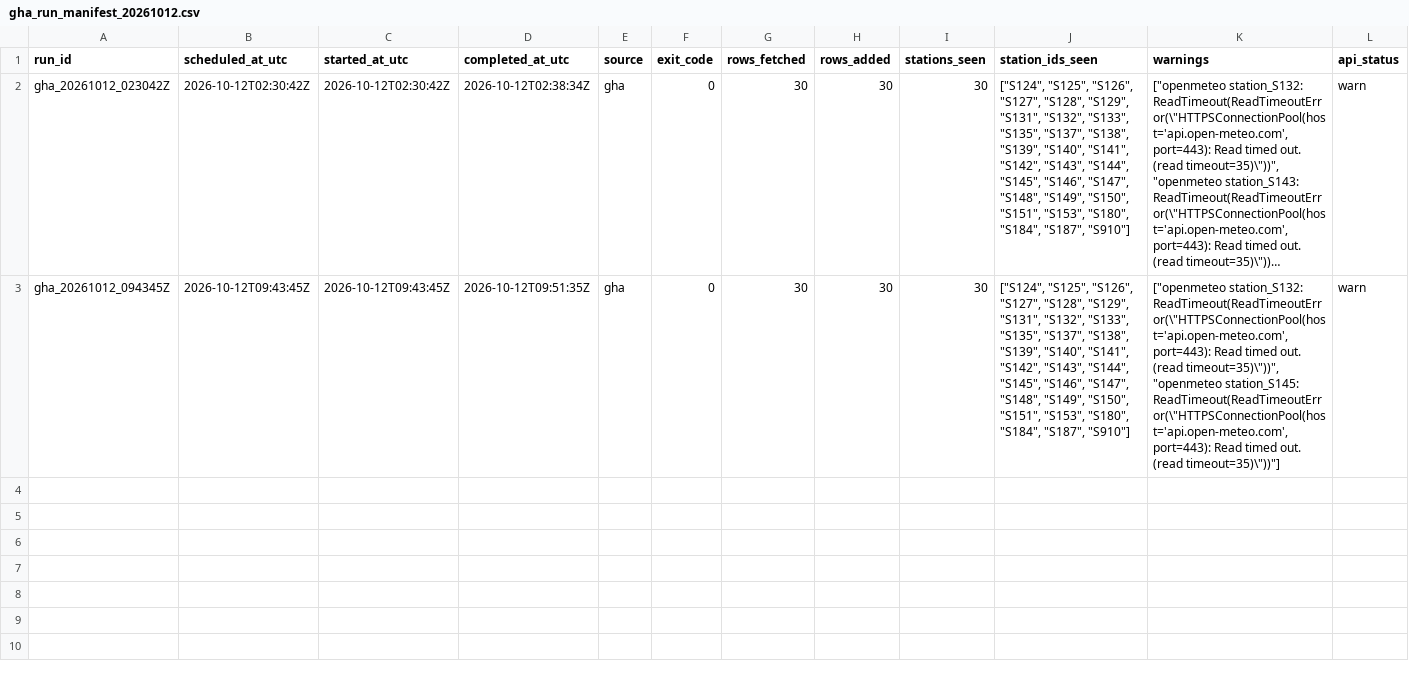
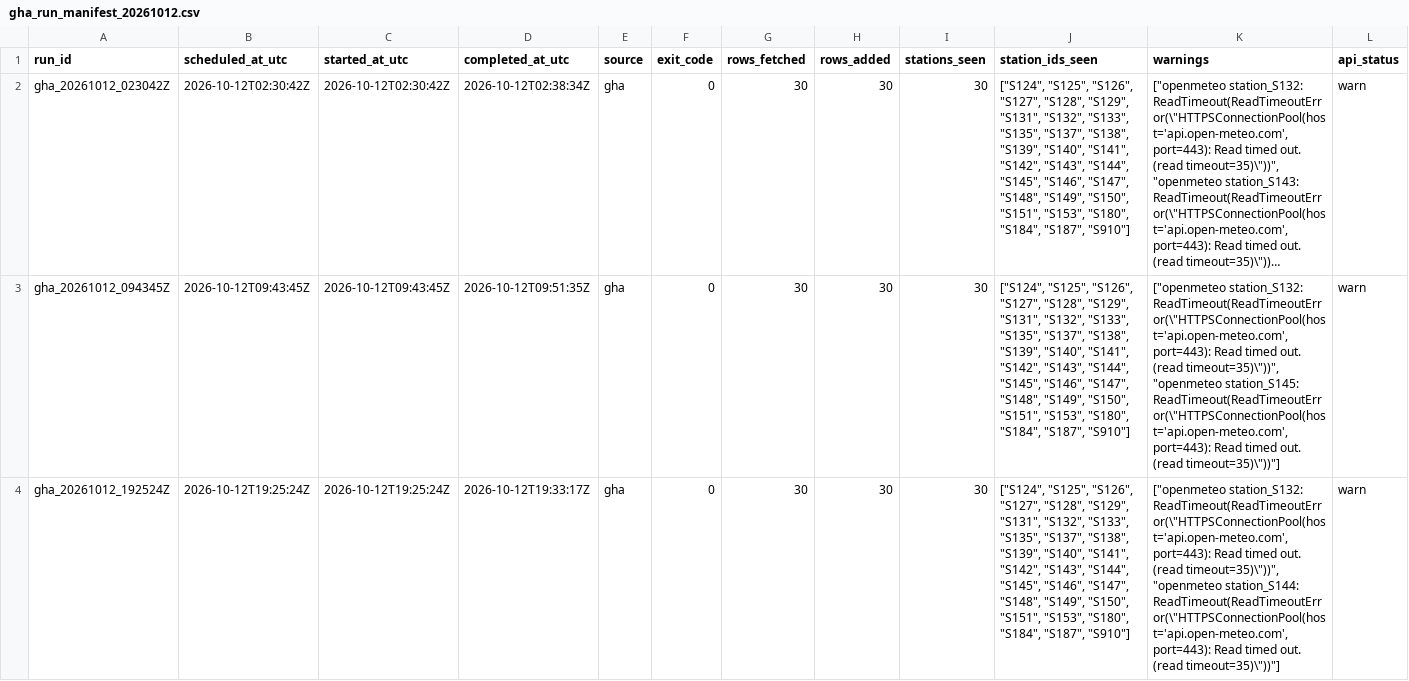
Before and after one commit to ada-yp526/Urban-Analytics-Portfolio, a CSV file: 06-openheat_grid/outputs/v11_archive_ops/gha_run_manifest_20261012.csv, drawn as a sheet; only a part is shown; long unchanged cells end in …; rows hold the shown columns only; the diff names each change by its address in the sheet, - before the commit and + after, or states it on an @@ line.

```diff
--- a/06-openheat_grid/outputs/v11_archive_ops/gha_run_manifest_20261012.csv
+++ b/06-openheat_grid/outputs/v11_archive_ops/gha_run_manifest_20261012.csv
+row 4: gha_20261012_192524Z | 2026-10-12T19:25:24Z | 2026-10-12T19:25:24Z | 2026-10-12T19:33:17Z | gha | 0 | 30 | 30 | 30 | ["S124", "S125", "S126", "S127", "S128", "S129", "S131", "S132", "S133", "S135", "S137", "S138", "S139", "S140", "S141", "S142", "S143", "S144", "S145", "S146", "S147", "S148", "S149", "S150", "S151", "S153", "S180", "S184", "S187", "S910"] | ["openmeteo station_S132: ReadTimeout(ReadTimeoutError(\"HTTPSConnectionPool(host='api.open-meteo.com', port=443): Read timed out. (read timeout=35)\"))", "openmeteo station_S144: ReadTimeout(ReadTimeoutError(\"HTTPSConnectionPool(host='api.open-meteo.com', port=443): Read timed out. (read timeout=35)\"))"] | warn
```
Also changed, not shown: 6 other files.
